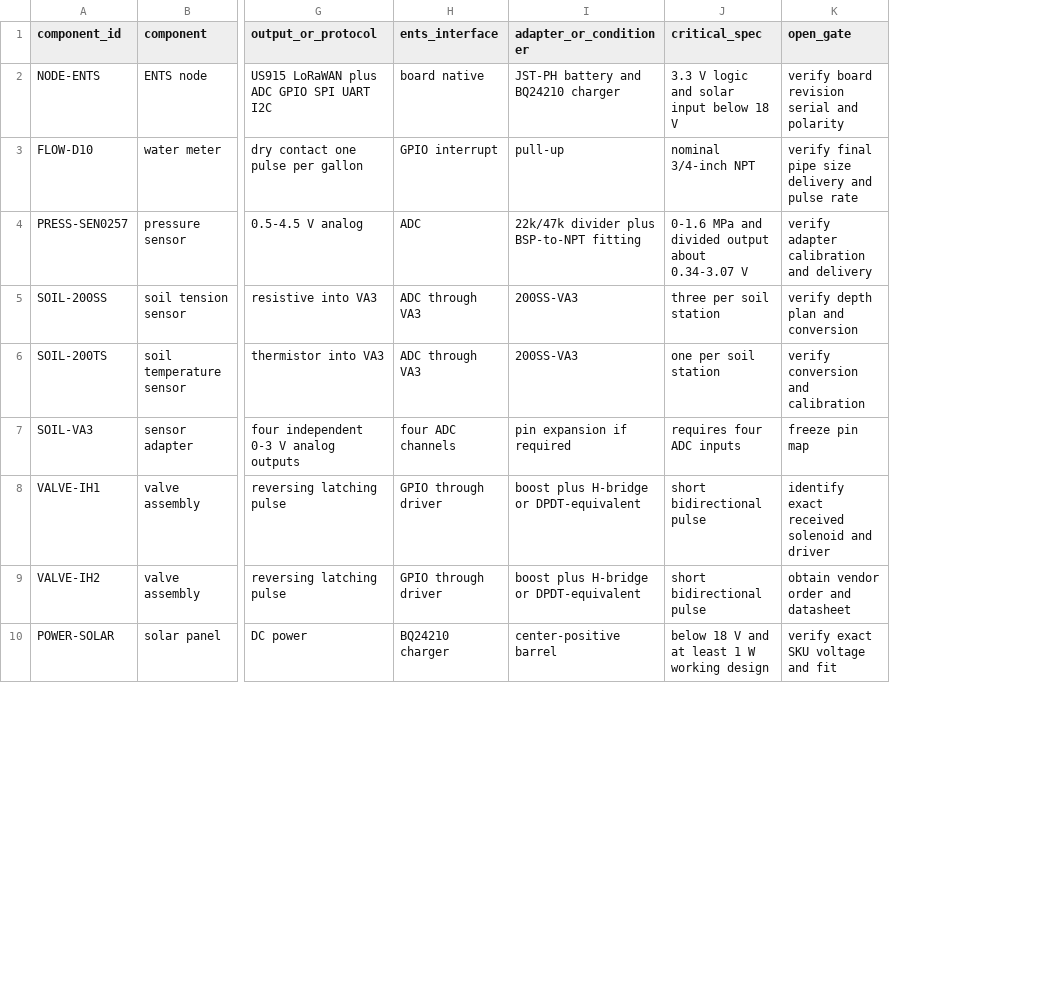
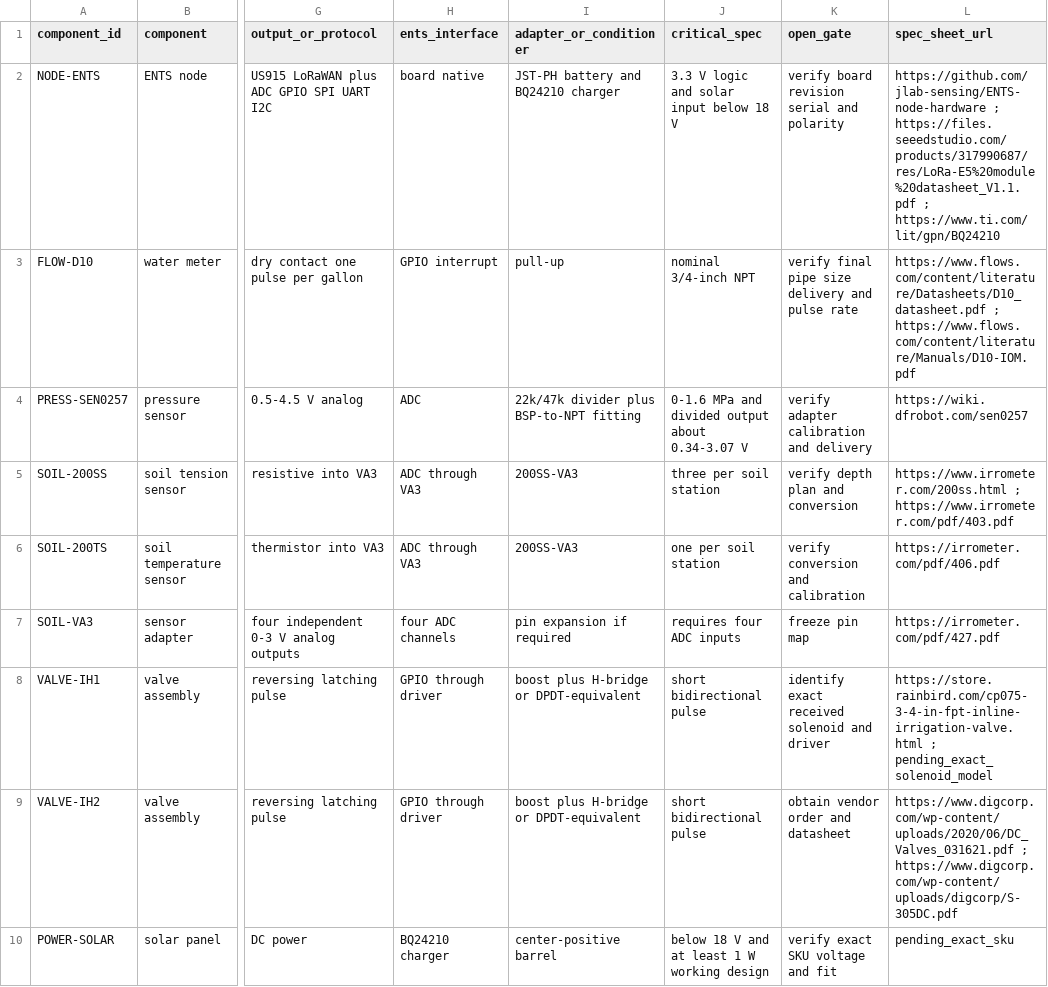
Before and after one commit to tienonic/fieldworks, a CSV file: docs/03-hardware/component-specifications.csv, drawn as a sheet; only a part is shown, gaps mark what is left out; the diff names each change by its address in the sheet, - before the commit and + after, or states it on an @@ line.

Commit message:
Add manufacturer spec sheet index

```diff
--- a/docs/03-hardware/component-specifications.csv
+++ b/docs/03-hardware/component-specifications.csv
+column L (spec_sheet_url), rows 2-10: https://github.com/jlab-sensing/ENTS-node-hardware ; https://files.seeedstudio.com/products/317990687/res/LoRa-E5%20module%20datasheet_V1.1.pdf ; https://www.ti.com/lit/gpn/BQ24210 | https://www.flows.com/content/literature/Datasheets/D10_datasheet.pdf ; https://www.flows.com/content/literature/Manuals/D10-IOM.pdf | https://wiki.dfrobot.com/sen0257 | https://www.irrometer.com/200ss.html ; https://www.irrometer.com/pdf/403.pdf | https://irrometer.com/pdf/406.pdf | https://irrometer.com/pdf/427.pdf | https://store.rainbird.com/cp075-3-4-in-fpt-inline-irrigation-valve.html ; pending_exact_solenoid_model | https://www.digcorp.com/wp-content/uploads/2020/06/DC_Valves_031621.pdf ; https://www.digcorp.com/wp-content/uploads/digcorp/S-305DC.pdf | pending_exact_sku
```
Also changed, not shown: 13 other files.
